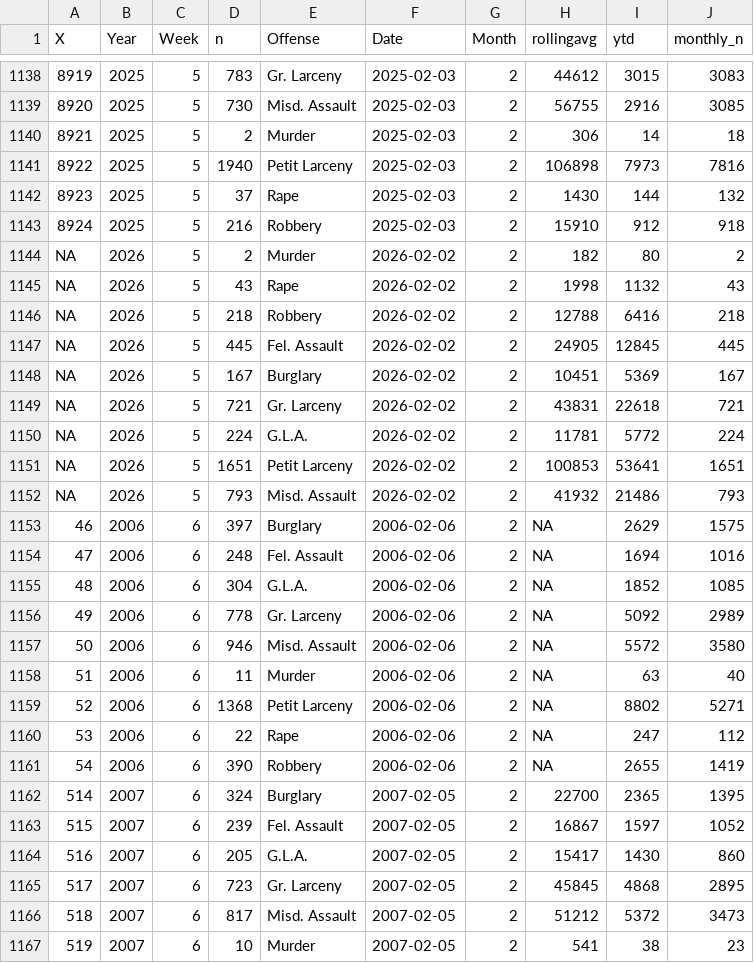
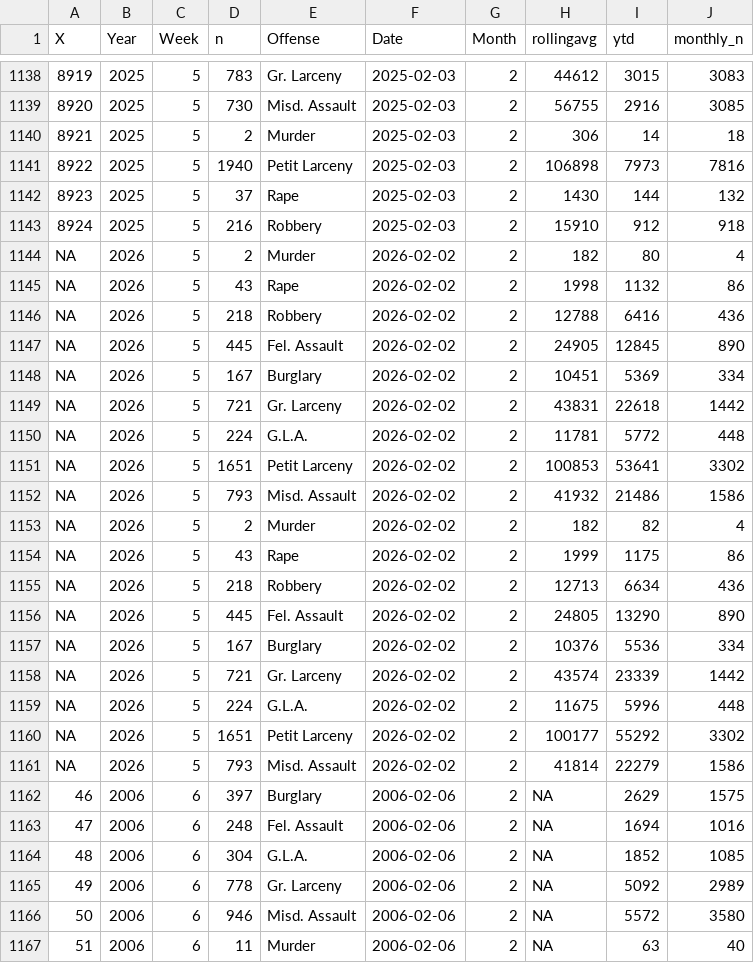
Before and after one commit to CharlesFainLehman/new_york_crime_dashboard, a CSV file: dat/weekly_crime_counts_post_processed.csv, drawn as a sheet; only a part is shown, gaps mark what is left out; the shorter side is filled out with more unchanged rows; the diff names each change by its address in the sheet, - before the commit and + after, or states it on an @@ line.

```diff
--- a/dat/weekly_crime_counts_post_processed.csv
+++ b/dat/weekly_crime_counts_post_processed.csv
-J1144 (monthly_n): 2
+J1144 (monthly_n): 4
-J1145 (monthly_n): 43
+J1145 (monthly_n): 86
-J1146 (monthly_n): 218
+J1146 (monthly_n): 436
-J1147 (monthly_n): 445
+J1147 (monthly_n): 890
-J1148 (monthly_n): 167
+J1148 (monthly_n): 334
-J1149 (monthly_n): 721
+J1149 (monthly_n): 1442
-J1150 (monthly_n): 224
+J1150 (monthly_n): 448
-J1151 (monthly_n): 1651
+J1151 (monthly_n): 3302
-J1152 (monthly_n): 793
+J1152 (monthly_n): 1586
+row 1153: NA | 2026 | 5 | 2 | Murder | 2026-02-02 | 2 | 182 | 82 | 4
+row 1154: NA | 2026 | 5 | 43 | Rape | 2026-02-02 | 2 | 1999 | 1175 | 86
+row 1155: NA | 2026 | 5 | 218 | Robbery | 2026-02-02 | 2 | 12713 | 6634 | 436
+row 1156: NA | 2026 | 5 | 445 | Fel. Assault | 2026-02-02 | 2 | 24805 | 13290 | 890
+row 1157: NA | 2026 | 5 | 167 | Burglary | 2026-02-02 | 2 | 10376 | 5536 | 334
+row 1158: NA | 2026 | 5 | 721 | Gr. Larceny | 2026-02-02 | 2 | 43574 | 23339 | 1442
+row 1159: NA | 2026 | 5 | 224 | G.L.A. | 2026-02-02 | 2 | 11675 | 5996 | 448
+row 1160: NA | 2026 | 5 | 1651 | Petit Larceny | 2026-02-02 | 2 | 100177 | 55292 | 3302
+row 1161: NA | 2026 | 5 | 793 | Misd. Assault | 2026-02-02 | 2 | 41814 | 22279 | 1586
```
Also changed, not shown: dat/weekly_crime_counts.csv.
